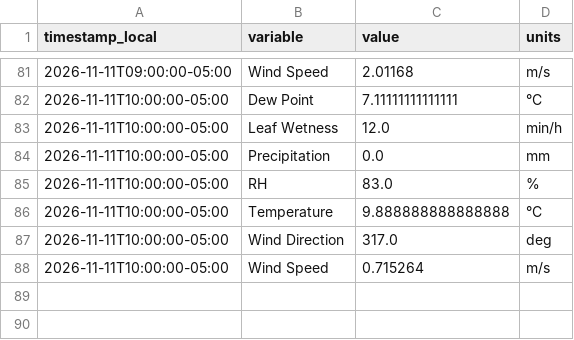
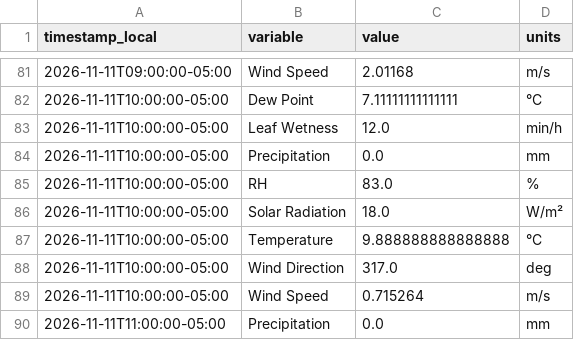
Before and after one commit to Jasonlondo/SensorTower, a CSV file: data/newa/newa_2026-11-11.csv, drawn as a sheet; only a part is shown, gaps mark what is left out; the diff names each change by its address in the sheet, - before the commit and + after, or states it on an @@ line.

```diff
--- a/data/newa/newa_2026-11-11.csv
+++ b/data/newa/newa_2026-11-11.csv
+row 86: 2026-11-11T10:00:00-05:00 | Solar Radiation | 18.0 | W/m²
+row 90: 2026-11-11T11:00:00-05:00 | Precipitation | 0.0 | mm
```
